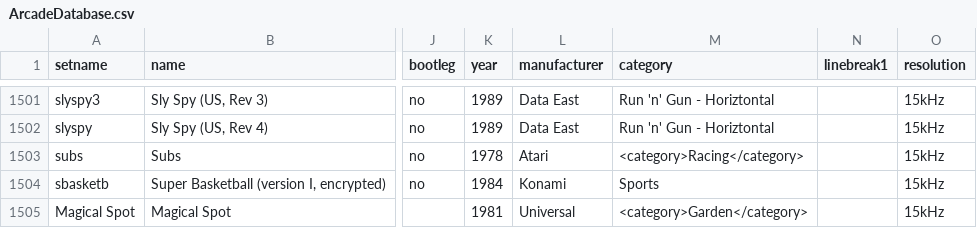
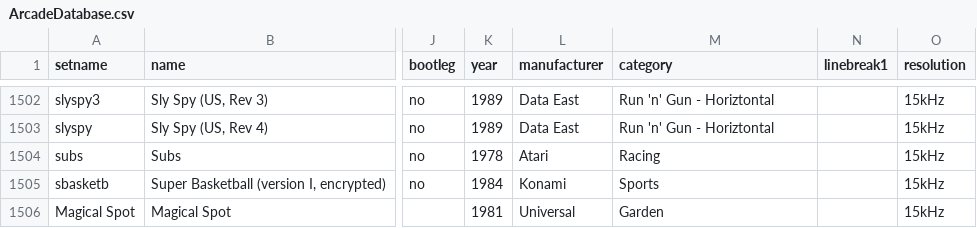
Before and after one commit to Toryalai1/MiSTer_ArcadeDatabase, a CSV file: ArcadeDatabase.csv, drawn as a sheet; only a part is shown, gaps mark what is left out; addresses are those after the commit; the diff covers the shown part only; the diff names each change by its address in the sheet, - before the commit and + after, or states it on an @@ line.

```diff
--- a/ArcadeDatabase.csv
+++ b/ArcadeDatabase.csv
-M1504 (category): <category>Racing</category>
+M1504 (category): Racing
-M1506 (category): <category>Garden</category>
+M1506 (category): Garden
```
Also changed, not shown: 5 added rows and 7 edited cells elsewhere in this file, 7 other files.
